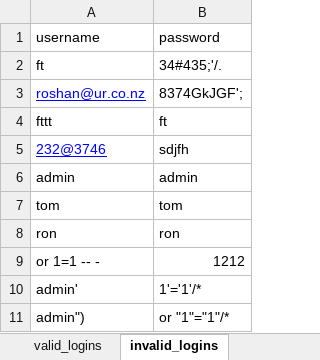
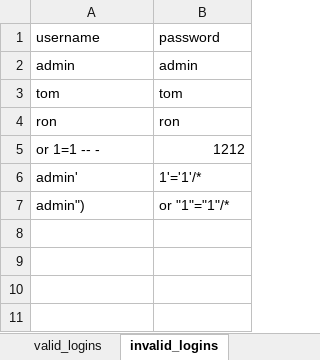
Before and after one commit to roshan-umj/umajin_cloud, an Excel workbook: data_sheets/user_credentials.xlsx, sheet invalid_logins, drawn as a sheet; values as stored, in another font and other column widths than the file's, no borders; the diff names each change by its address in the sheet, - before the commit and + after, or states it on an @@ line.

Commit message:
fixed a parallel run failure due to some login test data comes from the excelsheet

```diff
--- a/data_sheets/user_credentials.xlsx (sheet invalid_logins)
+++ b/data_sheets/user_credentials.xlsx (sheet invalid_logins)
-row 2: ft | 34#435;'/.
-row 3: roshan@ur.co.nz | 8374GkJGF';
-row 4: fttt | ft
-row 5: 232@3746 | sdjfh
```
Also changed, not shown: 1 other file.
